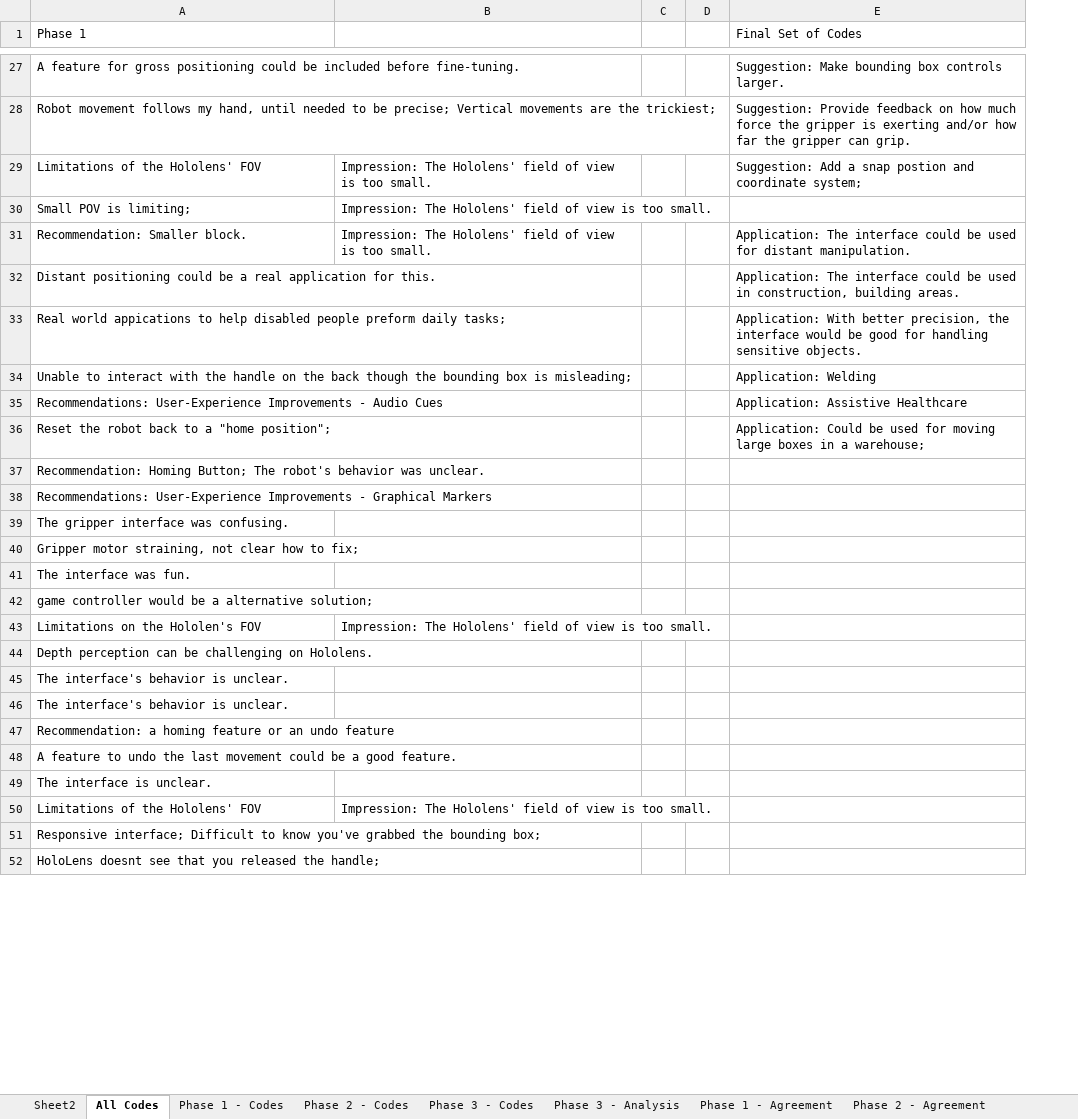
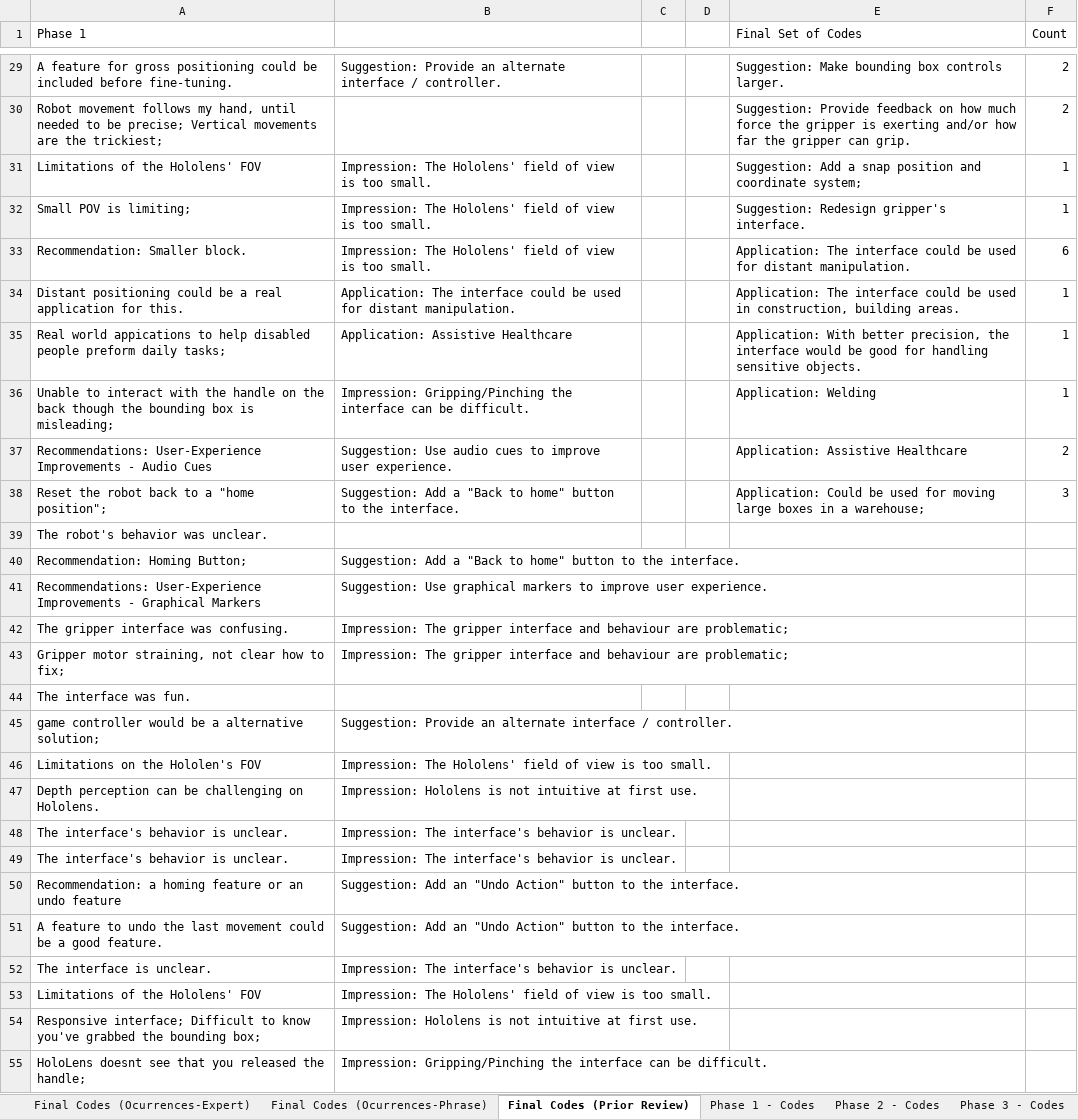
Before and after one commit to fronchetti/THRI-2024, an Excel workbook: data/experts/qualitative_analysis_review.xlsx, sheet Final Codes (Prior Review), drawn as a sheet; only a part is shown, gaps mark what is left out; values as stored, in another font and other column widths than the file's, no cell formats; addresses are those after the commit; the diff covers the shown part only; the diff names each change by its address in the sheet, - before the commit and + after, or states it on an @@ line.

```diff
--- a/data/experts/qualitative_analysis_review.xlsx (sheet Final Codes (Prior Review))
+++ b/data/experts/qualitative_analysis_review.xlsx (sheet Final Codes (Prior Review))
-sheet tab: All Codes
+sheet tab: Final Codes (Prior Review)
-sheet tab: Sheet2
+sheet tab: Final Codes (Ocurrences-Expert)
+sheet tab: Final Codes (Ocurrences-Phrase)
+column F (Count), rows 29-38: 2 | 2 | 1 | 1 | 6 | 1 | 1 | 1 | 2 | 3
-B29: (empty)
+B29: Suggestion: Provide an alternate interface / controller.
-E31 (Final Set of Codes): …a snap postion and coordinate…
+E31 (Final Set of Codes): …a snap position and coordinate…
-E32 (Final Set of Codes): (empty)
+E32 (Final Set of Codes): Suggestion: Redesign gripper's interface.
-B34: (empty)
+B34: Application: The interface could be used for distant manipulation.
-B35: (empty)
+B35: Application: Assistive Healthcare
-B36: (empty)
+B36: Impression: Gripping/Pinching the interface can be difficult.
-B37: (empty)
+B37: Suggestion: Use audio cues to improve user experience.
-B38: (empty)
+B38: Suggestion: Add a "Back to home" button to the interface.
-A39 (Phase 1): Recommendation: Homing Button; The robot's…
+A39 (Phase 1): The robot's…
+row 40: Recommendation: Homing Button; | Suggestion: Add a "Back to home" button to the interface.
-B41: (empty)
+B41: Suggestion: Use graphical markers to improve user experience.
-B42:B43: (empty)
+B42:B43: Impression: The gripper interface and behaviour are problematic;
-B45: (empty)
+B45: Suggestion: Provide an alternate interface / controller.
-B47: (empty)
+B47: Impression: Hololens is not intuitive at first use.
-B48:B49: (empty)
+B48:B49: Impression: The interface's behavior is unclear.
-B50:B51: (empty)
+B50:B51: Suggestion: Add an "Undo Action" button to the interface.
-B52: (empty)
+B52: Impression: The interface's behavior is unclear.
-B54: (empty)
+B54: Impression: Hololens is not intuitive at first use.
-B55: (empty)
+B55: Impression: Gripping/Pinching the interface can be difficult.
```
Also changed, not shown: 4 added rows, 1 removed row and 101 edited cells elsewhere in this sheet, sheet Phase 1 - Codes, sheet Phase 3 - Codes, sheet Phase 2 - Codes, cell formats, data/experts/qualitative_analysis_data/third_round_chandler/Julianna.xlsx, 1 other file.
